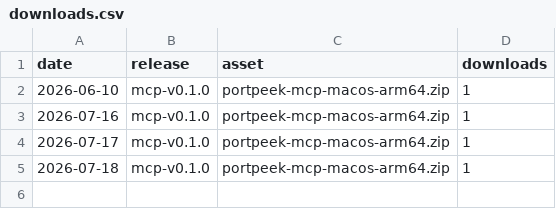
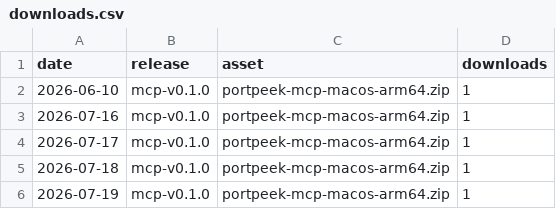
Before and after one commit to adamorad/portpeek, a CSV file: data/traffic/downloads.csv, drawn as a sheet; the diff names each change by its address in the sheet, - before the commit and + after, or states it on an @@ line.

```diff
--- a/data/traffic/downloads.csv
+++ b/data/traffic/downloads.csv
+row 6: 2026-07-19 | mcp-v0.1.0 | portpeek-mcp-macos-arm64.zip | 1
```
Also changed, not shown: data/traffic/clones.csv, data/traffic/views.csv.
